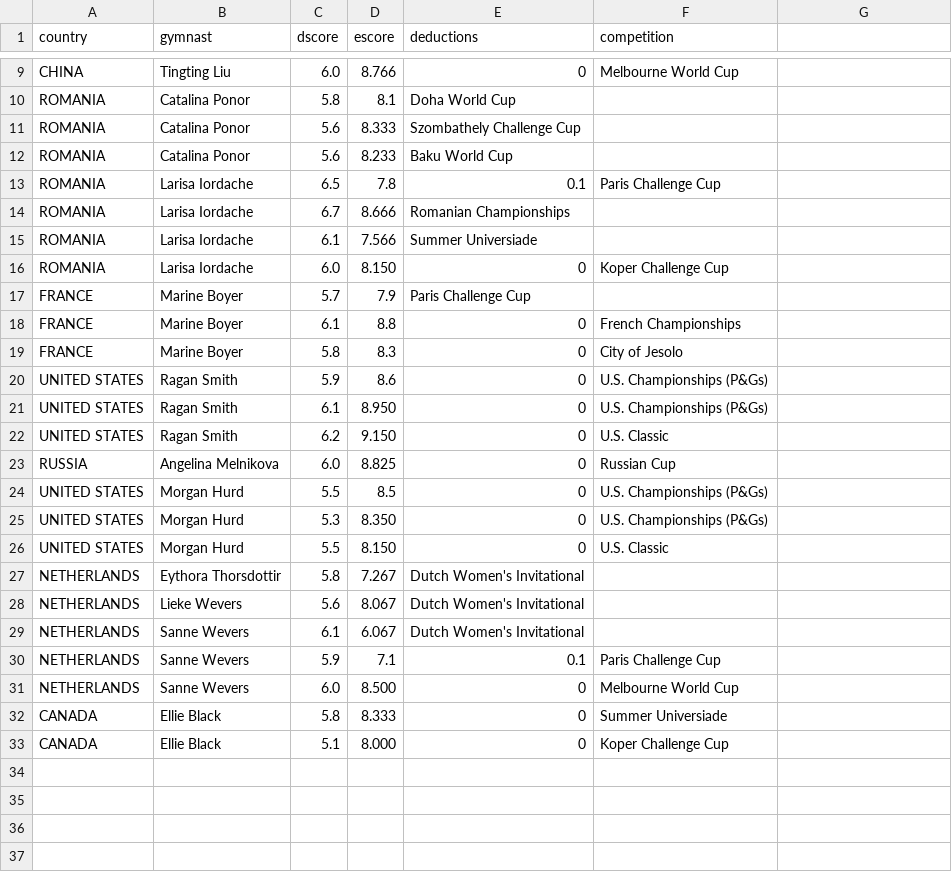
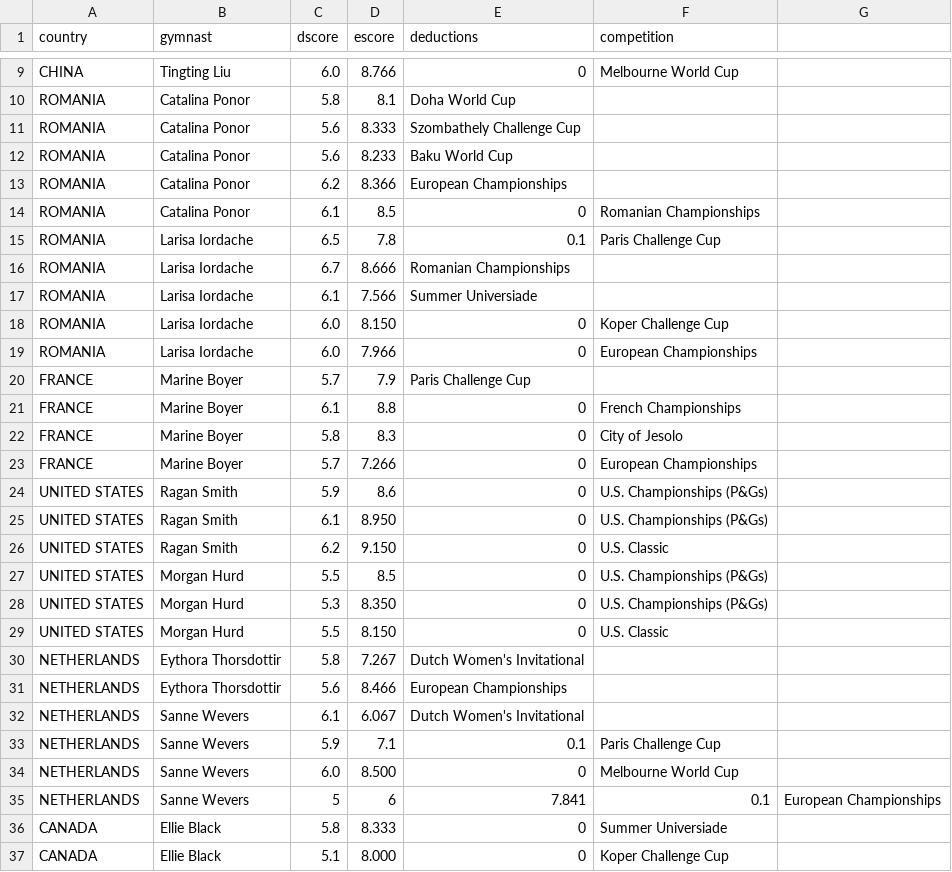
Before and after one commit to elbertwang3/2017gymworlds, a CSV file: data/bb.csv, drawn as a sheet; only a part is shown, gaps mark what is left out; the diff covers the shown part only.

```diff
--- a/data/bb.csv
+++ b/data/bb.csv
@@ -12,2 +12,4 @@ ROMANIA,Catalina Ponor,5.6,8.333,Szombathely Challenge Cup
 ROMANIA,Catalina Ponor,5.6,8.233,Baku World Cup
+ROMANIA,Catalina Ponor,6.2,8.366,European Championships
+ROMANIA,Catalina Ponor,6.1,8.5,0,Romanian Championships
 ROMANIA,Larisa Iordache,6.5,7.8,0.1,Paris Challenge Cup
@@ -16,2 +18,3 @@ ROMANIA,Larisa Iordache,6.1,7.566,Summer Universiade
 ROMANIA,Larisa Iordache,6.0,8.150,0,Koper Challenge Cup
+ROMANIA,Larisa Iordache,6.0,7.966,0,European Championships
 FRANCE,Marine Boyer,5.7,7.9,Paris Challenge Cup
@@ -19,2 +22,3 @@ FRANCE,Marine Boyer,6.1,8.8,0,French Championships
 FRANCE,Marine Boyer,5.8,8.3,0,City of Jesolo
+FRANCE,Marine Boyer,5.7,7.266,0,European Championships
 UNITED STATES,Ragan Smith,5.9,8.6,0,U.S. Championships (P&Gs)
@@ -22,3 +26,2 @@ UNITED STATES,Ragan Smith,6.1,8.950,0,U.S. Championships (P&Gs)
 UNITED STATES,Ragan Smith,6.2,9.150,0,U.S. Classic
-RUSSIA,Angelina Melnikova,6.0,8.825,0,Russian Cup
 UNITED STATES,Morgan Hurd,5.5,8.5,0,U.S. Championships (P&Gs)
@@ -27,3 +30,3 @@ UNITED STATES,Morgan Hurd,5.5,8.150,0,U.S. Classic
 NETHERLANDS,Eythora Thorsdottir,5.8,7.267,Dutch Women's Invitational
-NETHERLANDS,Lieke Wevers,5.6,8.067,Dutch Women's Invitational
+NETHERLANDS,Eythora Thorsdottir,5.6,8.466,European Championships
 NETHERLANDS,Sanne Wevers,6.1,6.067,Dutch Women's Invitational
@@ -31,2 +34,3 @@ NETHERLANDS,Sanne Wevers,5.9,7.1,0.1,Paris Challenge Cup
 NETHERLANDS,Sanne Wevers,6.0,8.500,0,Melbourne World Cup
+NETHERLANDS,Sanne Wevers,5,6,7.841,0.1,European Championships
 CANADA,Ellie Black,5.8,8.333,0,Summer Universiade
```
Also changed, not shown: 1 added row and 1 removed row elsewhere in this file, data/aa.csv, data/fx.csv, 2 other files.
